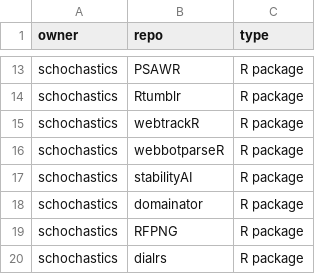
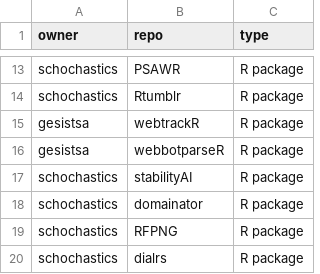
Before and after one commit to schochastics/gh-dashboard, a CSV file: repos.csv, drawn as a sheet; only a part is shown, gaps mark what is left out.

Commit message:
repo transfers

```diff
--- a/repos.csv
+++ b/repos.csv
@@ -14,4 +14,4 @@ schochastics,PSAWR,R package
 schochastics,Rtumblr,R package
-schochastics,webtrackR,R package
-schochastics,webbotparseR,R package
+gesistsa,webtrackR,R package
+gesistsa,webbotparseR,R package
 schochastics,stabilityAI,R package
```
